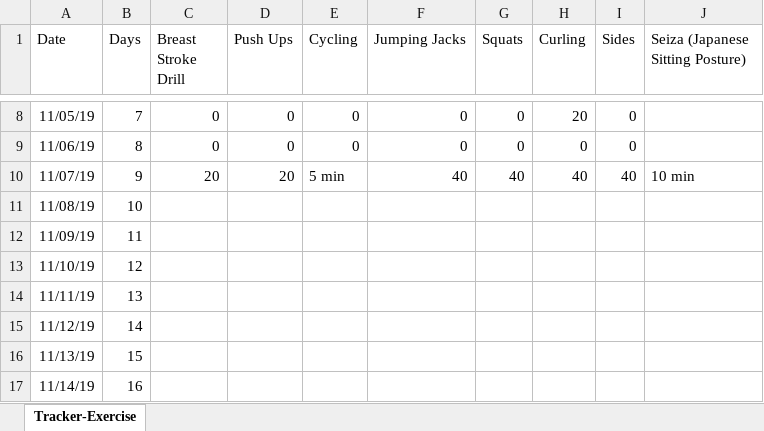
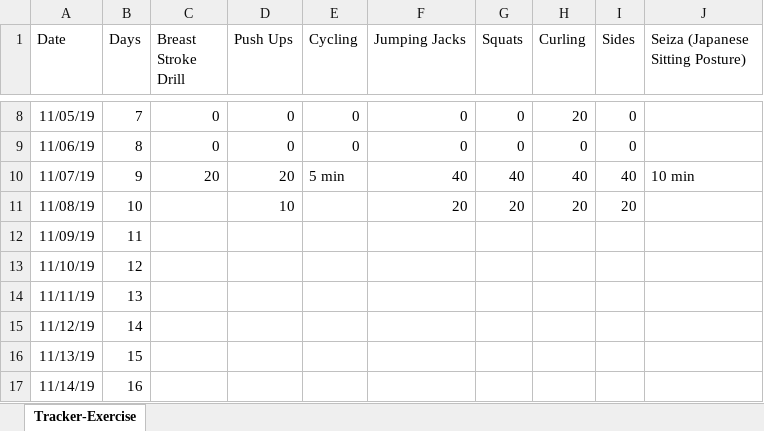
Before and after one commit to nileshlaxmi/tracker, an Excel workbook: Personal/Tracker.xlsx, sheet Tracker-Exercise, drawn as a sheet; only a part is shown, gaps mark what is left out; values as stored, in another font and other column widths than the file's, no borders; the diff names each change by its address in the sheet, - before the commit and + after, or states it on an @@ line.

Commit message:
personal tracker updated for day ten

```diff
--- a/Personal/Tracker.xlsx (sheet Tracker-Exercise)
+++ b/Personal/Tracker.xlsx (sheet Tracker-Exercise)
-D11 (Push Ups): (empty)
+D11 (Push Ups): 10
-F11 (Jumping Jacks): (empty)
+F11 (Jumping Jacks): 20
-G11 (Squats): (empty)
+G11 (Squats): 20
-H11 (Curling): (empty)
+H11 (Curling): 20
-I11 (Sides): (empty)
+I11 (Sides): 20
```
